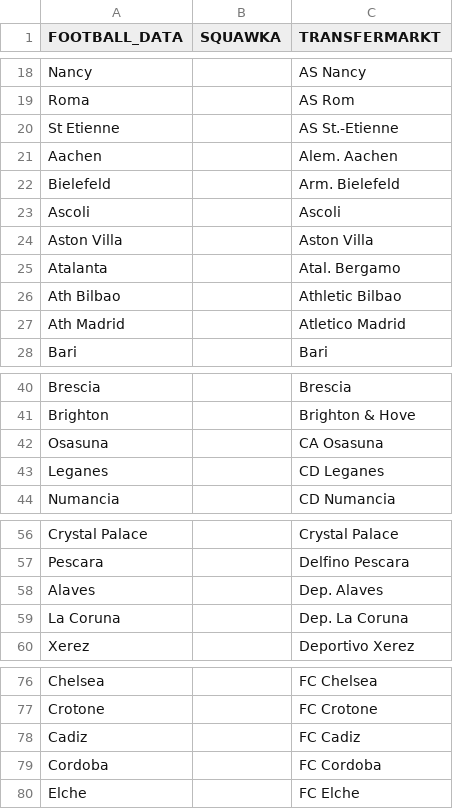
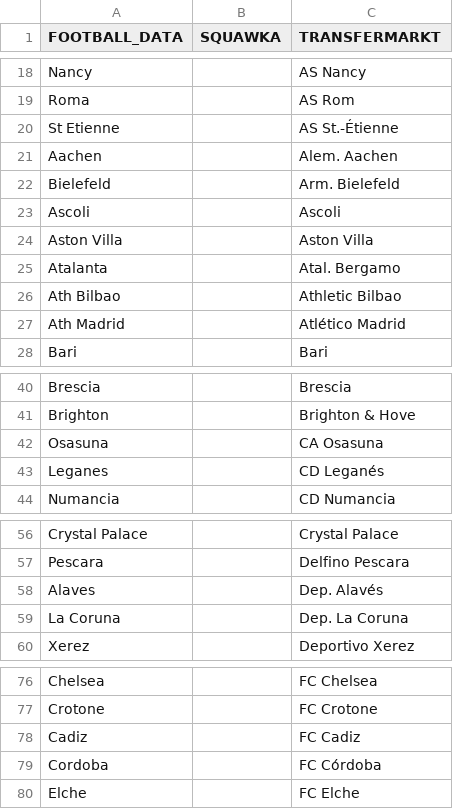
Before and after one commit to BeatTheBookie/BeatTheBookie, a CSV file: 004_source_data/manual/team_mapping.csv, drawn as a sheet; only a part is shown, gaps mark what is left out; the diff covers the shown part only.

Commit message:
Add files via upload

```diff
--- a/004_source_data/manual/team_mapping.csv
+++ b/004_source_data/manual/team_mapping.csv
@@ -19,3 +19,3 @@ Nancy;;AS Nancy
 Roma;;AS Rom
-St Etienne;;AS St.-Etienne
+St Etienne;;AS St.-Étienne
 Aachen;;Alem. Aachen
@@ -26,3 +26,3 @@ Atalanta;;Atal. Bergamo
 Ath Bilbao;;Athletic Bilbao
-Ath Madrid;;Atletico Madrid
+Ath Madrid;;Atlético Madrid
 Bari;;Bari
@@ -42,3 +42,3 @@ Brighton;;Brighton & Hove
 Osasuna;;CA Osasuna
-Leganes;;CD Leganes
+Leganes;;CD Leganés
 Numancia;;CD Numancia
@@ -57,3 +57,3 @@ Crystal Palace;;Crystal Palace
 Pescara;;Delfino Pescara
-Alaves;;Dep. Alaves
+Alaves;;Dep. Alavés
 La Coruna;;Dep. La Coruna
@@ -78,3 +78,3 @@ Crotone;;FC Crotone
 Cadiz;;FC Cadiz
-Cordoba;;FC Cordoba
+Cordoba;;FC Córdoba
 Elche;;FC Elche
```
Also changed, not shown: 8 edited cells elsewhere in this file.
